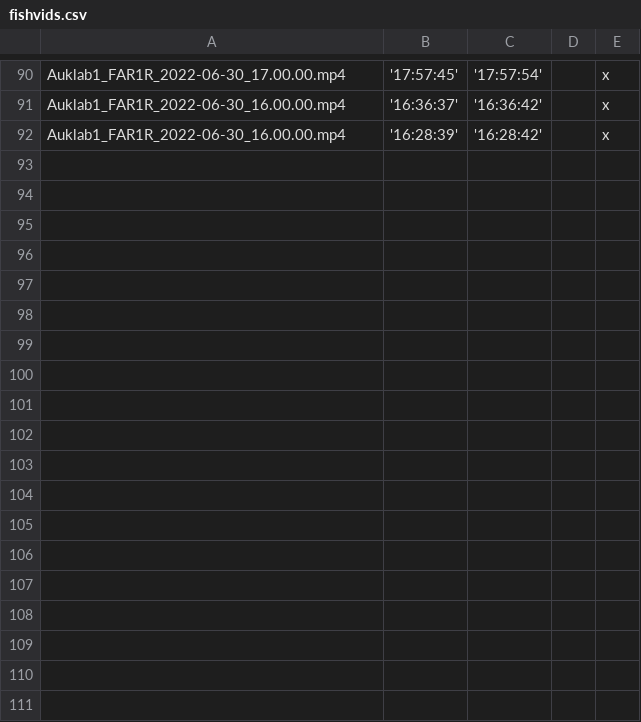
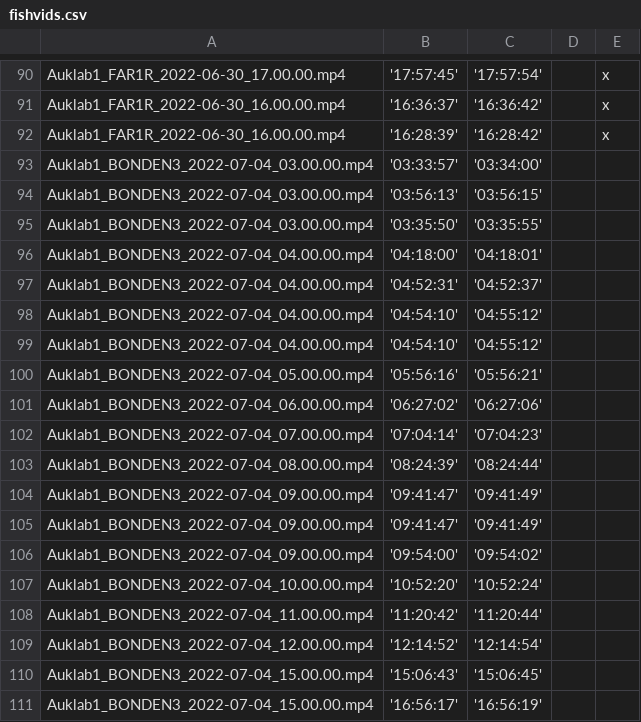
Before and after one commit to hentatisundberg/ultralytics, a CSV file: data/fishvids.csv, drawn as a sheet; only a part is shown, gaps mark what is left out; the diff names each change by its address in the sheet, - before the commit and + after, or states it on an @@ line.

Commit message:
Update fishvids

```diff
--- a/data/fishvids.csv
+++ b/data/fishvids.csv
+row 93: Auklab1_BONDEN3_2022-07-04_03.00.00.mp4 | '03:33:57' | '03:34:00'
+row 94: Auklab1_BONDEN3_2022-07-04_03.00.00.mp4 | '03:56:13' | '03:56:15'
+row 95: Auklab1_BONDEN3_2022-07-04_03.00.00.mp4 | '03:35:50' | '03:35:55'
+row 96: Auklab1_BONDEN3_2022-07-04_04.00.00.mp4 | '04:18:00' | '04:18:01'
+row 97: Auklab1_BONDEN3_2022-07-04_04.00.00.mp4 | '04:52:31' | '04:52:37'
+row 98: Auklab1_BONDEN3_2022-07-04_04.00.00.mp4 | '04:54:10' | '04:55:12'
+row 99: Auklab1_BONDEN3_2022-07-04_04.00.00.mp4 | '04:54:10' | '04:55:12'
+row 100: Auklab1_BONDEN3_2022-07-04_05.00.00.mp4 | '05:56:16' | '05:56:21'
+row 101: Auklab1_BONDEN3_2022-07-04_06.00.00.mp4 | '06:27:02' | '06:27:06'
+row 102: Auklab1_BONDEN3_2022-07-04_07.00.00.mp4 | '07:04:14' | '07:04:23'
+row 103: Auklab1_BONDEN3_2022-07-04_08.00.00.mp4 | '08:24:39' | '08:24:44'
+row 104: Auklab1_BONDEN3_2022-07-04_09.00.00.mp4 | '09:41:47' | '09:41:49'
+row 105: Auklab1_BONDEN3_2022-07-04_09.00.00.mp4 | '09:41:47' | '09:41:49'
+row 106: Auklab1_BONDEN3_2022-07-04_09.00.00.mp4 | '09:54:00' | '09:54:02'
+row 107: Auklab1_BONDEN3_2022-07-04_10.00.00.mp4 | '10:52:20' | '10:52:24'
+row 108: Auklab1_BONDEN3_2022-07-04_11.00.00.mp4 | '11:20:42' | '11:20:44'
+row 109: Auklab1_BONDEN3_2022-07-04_12.00.00.mp4 | '12:14:52' | '12:14:54'
+row 110: Auklab1_BONDEN3_2022-07-04_15.00.00.mp4 | '15:06:43' | '15:06:45'
+row 111: Auklab1_BONDEN3_2022-07-04_15.00.00.mp4 | '16:56:17' | '16:56:19'
```
Also changed, not shown: 1 other file.
